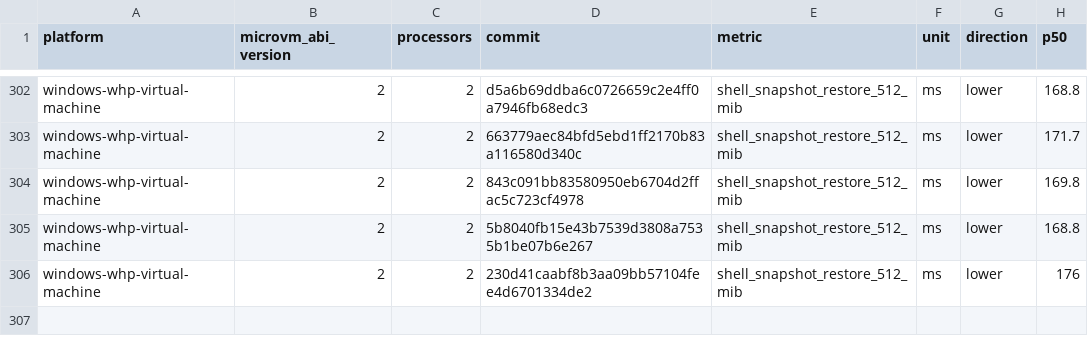
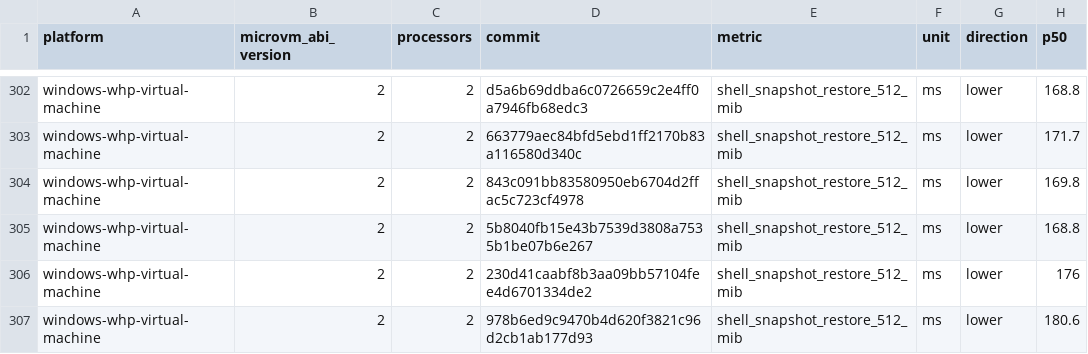
Before and after one commit to Jbansal2/nvx, a CSV file: data/windows-whp-virtual-machine-microvm-v2-2vcpu.csv, drawn as a sheet; only a part is shown, gaps mark what is left out.

```diff
--- a/data/windows-whp-virtual-machine-microvm-v2-2vcpu.csv
+++ b/data/windows-whp-virtual-machine-microvm-v2-2vcpu.csv
@@ -306 +306,2 @@ windows-whp-virtual-machine,2,2,5b8040fb15e43b7539d3808a7535b1be07b6e267,shell_s
 windows-whp-virtual-machine,2,2,230d41caabf8b3aa09bb57104fee4d6701334de2,shell_snapshot_restore_512_mib,ms,lower,176
+windows-whp-virtual-machine,2,2,978b6ed9c9470b4d620f3821c96d2cb1ab177d93,shell_snapshot_restore_512_mib,ms,lower,180.6
```
Also changed, not shown: data/linux-mshv-virtual-machine-microvm-v2-2vcpu.csv, data/linux-mshv-virtual-machine-microvm-v2-4vcpu.csv, 9 other files.
